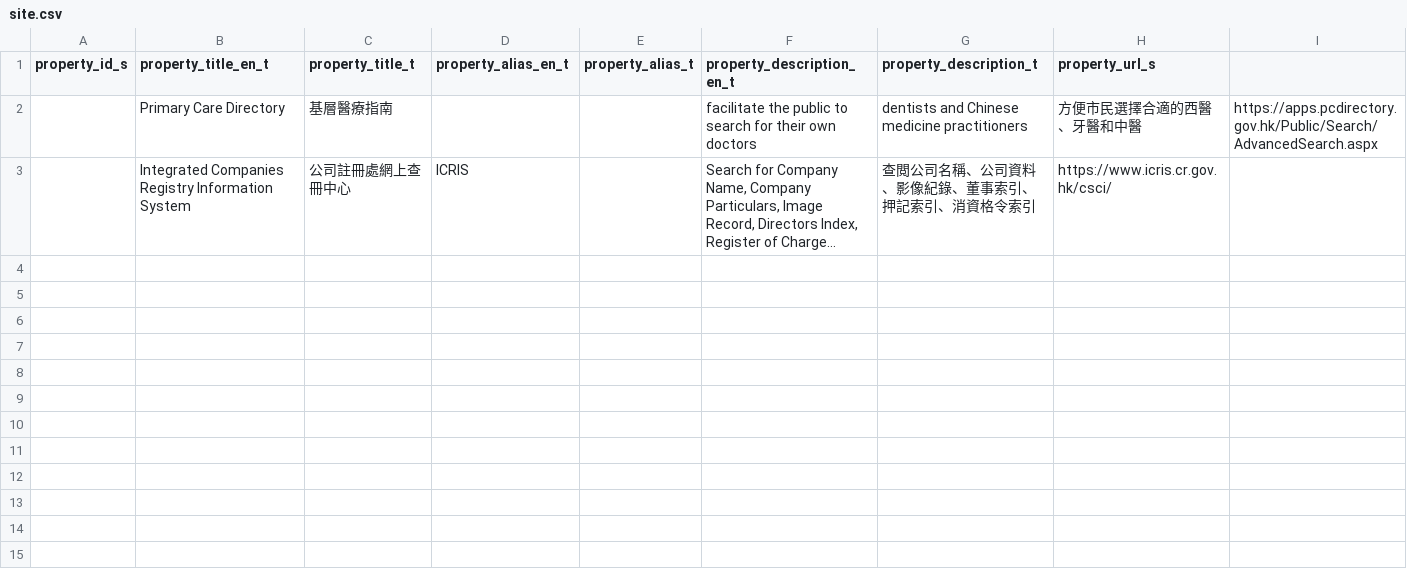
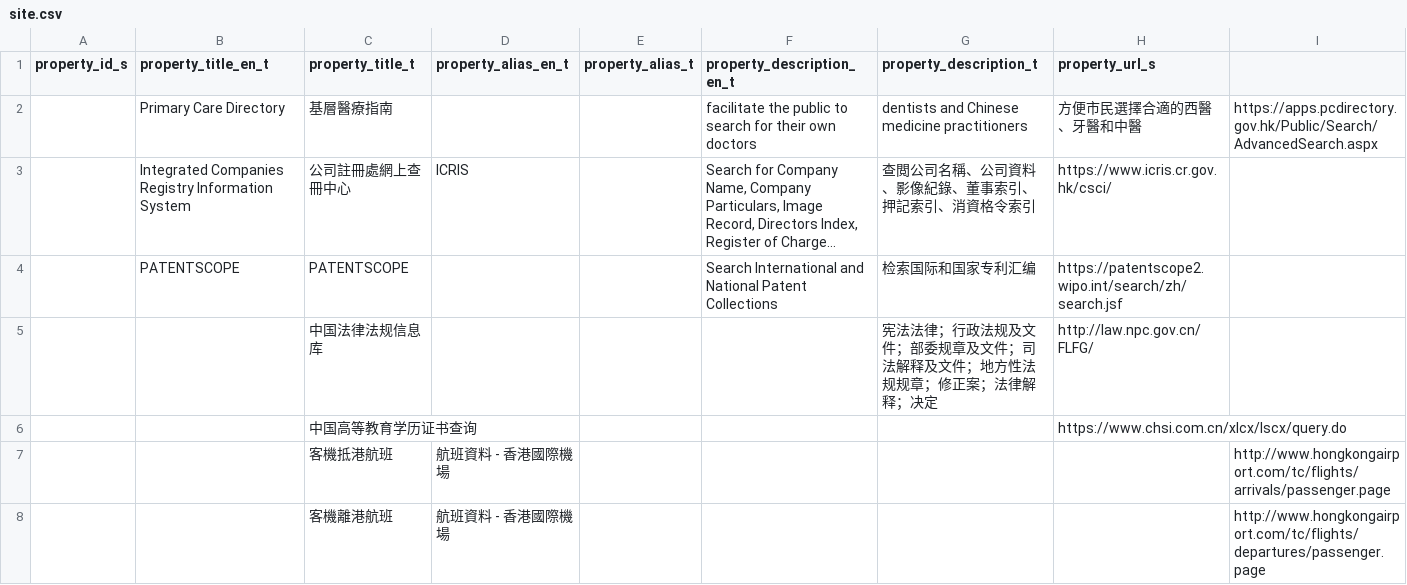
Before and after one commit to chungkwong/viewfact-data, a CSV file: data/site.csv, drawn as a sheet; long unchanged cells end in …; the diff names each change by its address in the sheet, - before the commit and + after, or states it on an @@ line.

```diff
--- a/data/site.csv
+++ b/data/site.csv
+row 4:  | PATENTSCOPE | PATENTSCOPE |  |  | Search International and National Patent Collections | 检索国际和国家专利汇编 | https://patentscope2.wipo.int/search/zh/search.jsf
+row 5:  |  | 中国法律法规信息库 |  |  |  | 宪法法律；行政法规及文件；部委规章及文件；司法解释及文件；地方性法规规章；修正案；法律解释；决定 | http://law.npc.gov.cn/FLFG/
+row 6:  |  | 中国高等教育学历证书查询 |  |  |  |  | https://www.chsi.com.cn/xlcx/lscx/query.do
+row 7:  |  | 客機抵港航班 | 航班資料 - 香港國際機場 |  |  |  |  | http://www.hongkongairport.com/tc/flights/arrivals/passenger.page
+row 8:  |  | 客機離港航班 | 航班資料 - 香港國際機場 |  |  |  |  | http://www.hongkongairport.com/tc/flights/departures/passenger.page
```
Also changed, not shown: 2 other files.
